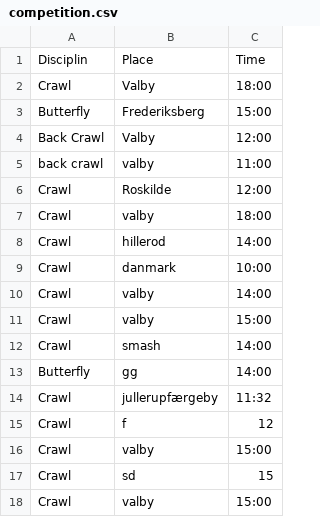
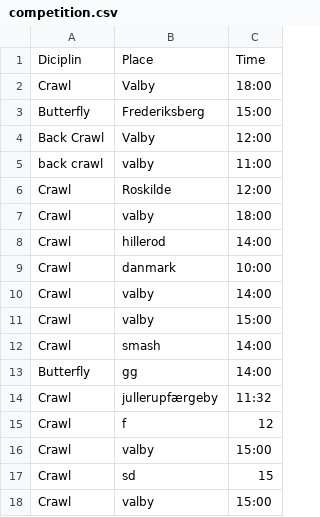
Before and after one commit to Johannes-Forsting/1.-Semesterprojekt, a CSV file: src/resources/competitions/competition.csv, drawn as a sheet.

```diff
--- a/src/resources/competitions/competition.csv
+++ b/src/resources/competitions/competition.csv
@@ -1,2 +1,2 @@
-Disciplin;Place;Time
+Diciplin;Place;Time
 Crawl;Valby;18:00
```
Also changed, not shown: src/resources/results/crawlResults.csv, 4 other files.
